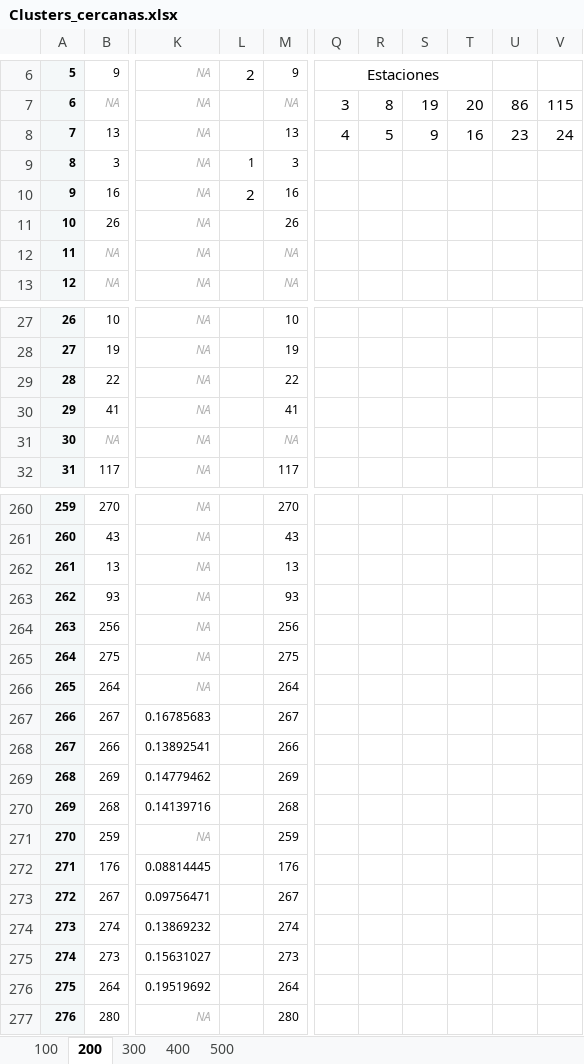
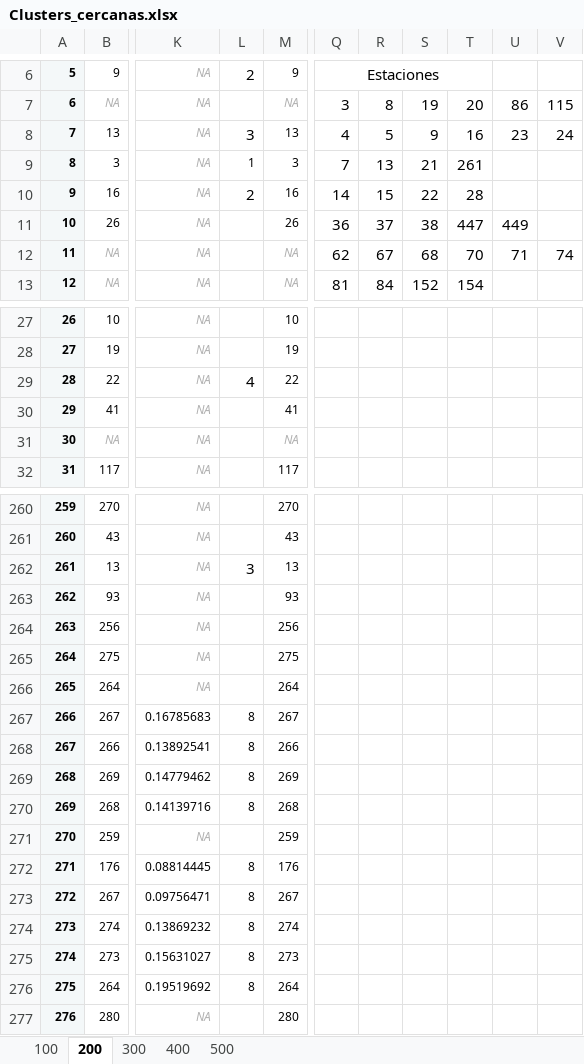
Before and after one commit to AlvaroCasillas/Lab_Logistica, an Excel workbook: Archivos de excel/Clusters_cercanas.xlsx, sheet 200, drawn as a sheet; only a part is shown, gaps mark what is left out; values as stored, in another font and other column widths than the file's, no borders; the diff covers the shown part only; the diff names each change by its address in the sheet, - before the commit and + after, or states it on an @@ line.

Commit message:
Seguimos clusters

```diff
--- a/Archivos de excel/Clusters_cercanas.xlsx (sheet 200)
+++ b/Archivos de excel/Clusters_cercanas.xlsx (sheet 200)
-L8: (empty)
+L8: 3
-Q9: (empty)
+Q9: 7
-R9: (empty)
+R9: 13
-S9: (empty)
+S9: 21
-T9: (empty)
+T9: 261
-Q10: (empty)
+Q10: 14
-R10: (empty)
+R10: 15
-S10: (empty)
+S10: 22
-T10: (empty)
+T10: 28
-Q11: (empty)
+Q11: 36
-R11: (empty)
+R11: 37
-S11: (empty)
+S11: 38
-T11: (empty)
+T11: 447
-U11: (empty)
+U11: 449
-Q12: (empty)
+Q12: 62
-R12: (empty)
+R12: 67
-S12: (empty)
+S12: 68
-T12: (empty)
+T12: 70
-U12: (empty)
+U12: 71
-V12: (empty)
+V12: 74
-Q13: (empty)
+Q13: 81
-R13: (empty)
+R13: 84
-S13: (empty)
+S13: 152
-T13: (empty)
+T13: 154
-L29: (empty)
+L29: 4
-L262: (empty)
+L262: 3
-L267:L270: (empty)
+L267:L270: 8
-L272:L276: (empty)
+L272:L276: 8
```
Also changed, not shown: 75 edited cells and cell formats elsewhere in this sheet, sheet 300, 2 other files.
